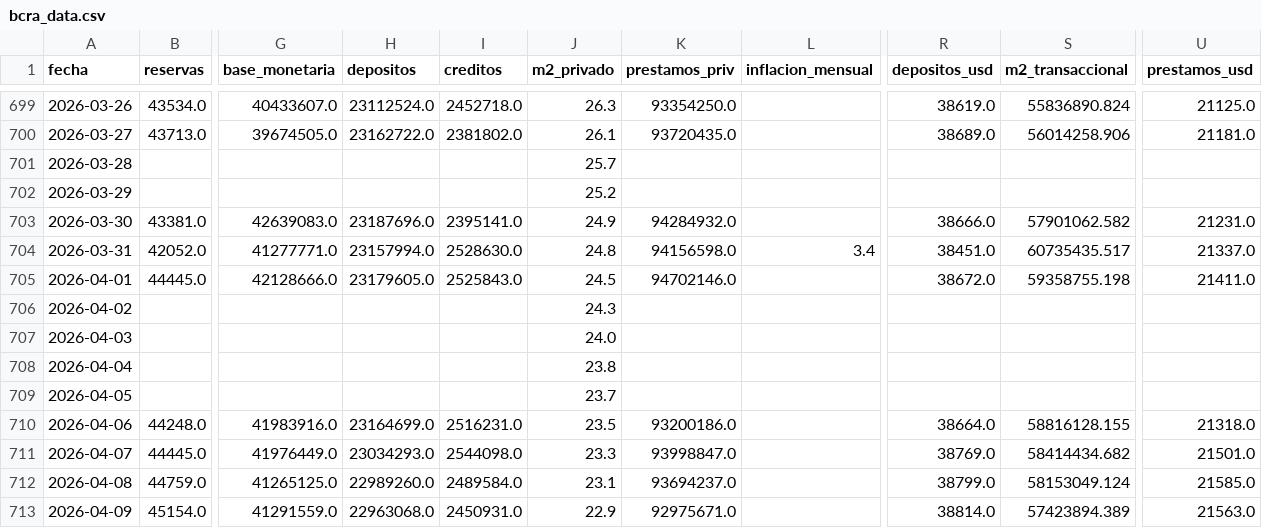
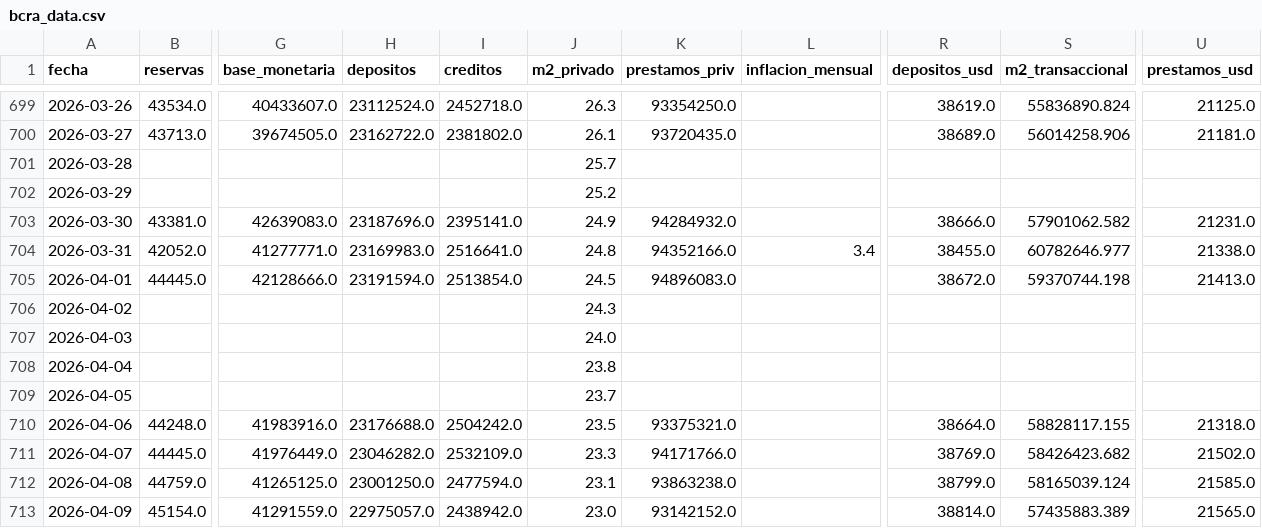
Before and after one commit to garciaborgheslautaro/acavalores-monitor-macro, a CSV file: data/bcra_data.csv, drawn as a sheet; only a part is shown, gaps mark what is left out; the diff covers the shown part only; the diff names each change by its address in the sheet, - before the commit and + after, or states it on an @@ line.

```diff
--- a/data/bcra_data.csv
+++ b/data/bcra_data.csv
-H704 (depositos): 23157994.0
+H704 (depositos): 23169983.0
-I704 (creditos): 2528630.0
+I704 (creditos): 2516641.0
-K704 (prestamos_priv): 94156598.0
+K704 (prestamos_priv): 94352166.0
-R704 (depositos_usd): 38451.0
+R704 (depositos_usd): 38455.0
-S704 (m2_transaccional): 60735435.517
+S704 (m2_transaccional): 60782646.977
-U704 (prestamos_usd): 21337.0
+U704 (prestamos_usd): 21338.0
-H705 (depositos): 23179605.0
+H705 (depositos): 23191594.0
-I705 (creditos): 2525843.0
+I705 (creditos): 2513854.0
-K705 (prestamos_priv): 94702146.0
+K705 (prestamos_priv): 94896083.0
-S705 (m2_transaccional): 59358755.198
+S705 (m2_transaccional): 59370744.198
-U705 (prestamos_usd): 21411.0
+U705 (prestamos_usd): 21413.0
-H710 (depositos): 23164699.0
+H710 (depositos): 23176688.0
-I710 (creditos): 2516231.0
+I710 (creditos): 2504242.0
-K710 (prestamos_priv): 93200186.0
+K710 (prestamos_priv): 93375321.0
-S710 (m2_transaccional): 58816128.155
+S710 (m2_transaccional): 58828117.155
-H711 (depositos): 23034293.0
+H711 (depositos): 23046282.0
-I711 (creditos): 2544098.0
+I711 (creditos): 2532109.0
-K711 (prestamos_priv): 93998847.0
+K711 (prestamos_priv): 94171766.0
-S711 (m2_transaccional): 58414434.682
+S711 (m2_transaccional): 58426423.682
-U711 (prestamos_usd): 21501.0
+U711 (prestamos_usd): 21502.0
-H712 (depositos): 22989260.0
+H712 (depositos): 23001250.0
-I712 (creditos): 2489584.0
+I712 (creditos): 2477594.0
-K712 (prestamos_priv): 93694237.0
+K712 (prestamos_priv): 93863238.0
-S712 (m2_transaccional): 58153049.124
+S712 (m2_transaccional): 58165039.124
-H713 (depositos): 22963068.0
+H713 (depositos): 22975057.0
-I713 (creditos): 2450931.0
+I713 (creditos): 2438942.0
-J713 (m2_privado): 22.9
+J713 (m2_privado): 23.0
-K713 (prestamos_priv): 92975671.0
+K713 (prestamos_priv): 93142152.0
-S713 (m2_transaccional): 57423894.389
+S713 (m2_transaccional): 57435883.389
-U713 (prestamos_usd): 21563.0
+U713 (prestamos_usd): 21565.0
```
Also changed, not shown: 63 edited cells elsewhere in this file, data/dolar_data.csv, data/itcrm_data.csv, 4 other files.
